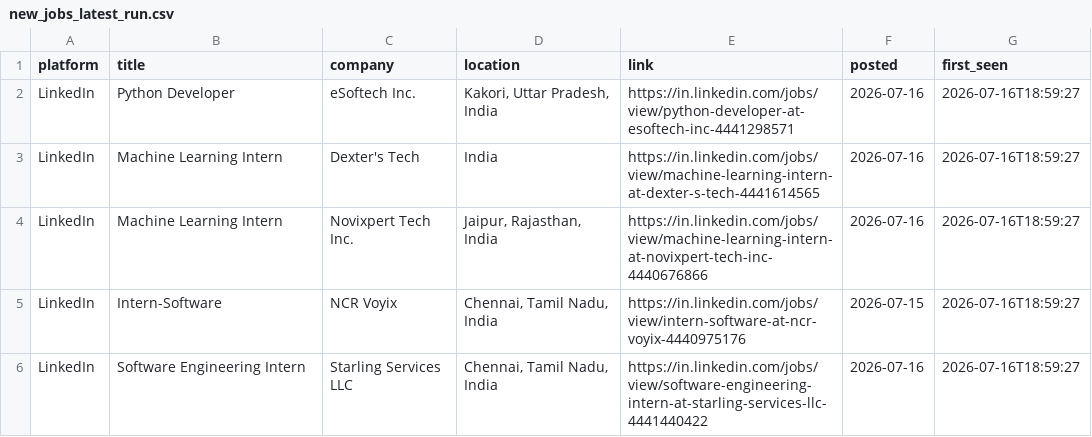
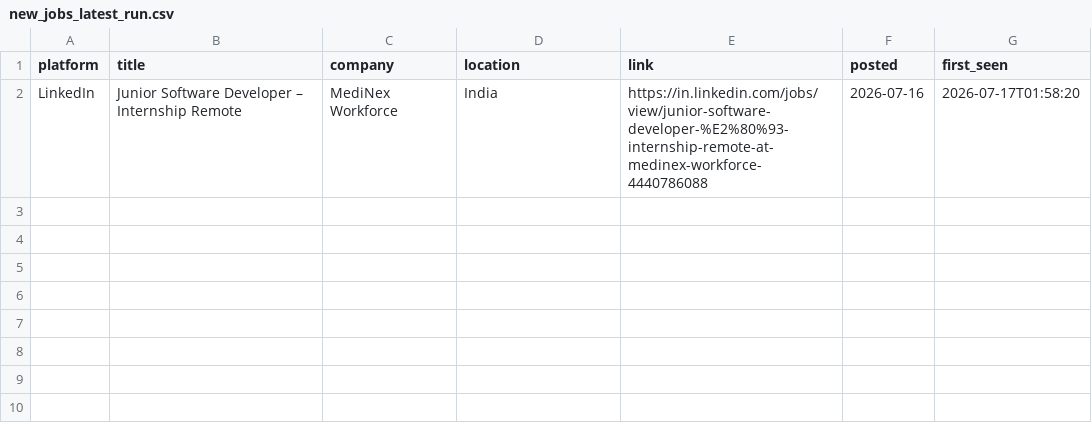
Before and after one commit to Kapilprajapat234/job-alert-bot, a CSV file: data/new_jobs_latest_run.csv, drawn as a sheet.

```diff
--- a/data/new_jobs_latest_run.csv
+++ b/data/new_jobs_latest_run.csv
@@ -1,6 +1,2 @@
 platform,title,company,location,link,posted,first_seen
-LinkedIn,Python Developer,eSoftech Inc.,"Kakori, Uttar Pradesh, India",https://in.linkedin.com/jobs/view/python-developer-at-esoftech-inc-4441298571,2026-07-16,2026-07-16T18:59:27
-LinkedIn,Machine Learning Intern,Dexter's Tech,India,https://in.linkedin.com/jobs/view/machine-learning-intern-at-dexter-s-tech-4441614565,2026-07-16,2026-07-16T18:59:27
-LinkedIn,Machine Learning Intern,Novixpert Tech Inc.,"Jaipur, Rajasthan, India",https://in.linkedin.com/jobs/view/machine-learning-intern-at-novixpert-tech-inc-4440676866,2026-07-16,2026-07-16T18:59:27
-LinkedIn,Intern-Software,NCR Voyix,"Chennai, Tamil Nadu, India",https://in.linkedin.com/jobs/view/intern-software-at-ncr-voyix-4440975176,2026-07-15,2026-07-16T18:59:27
-LinkedIn,Software Engineering Intern,Starling Services LLC,"Chennai, Tamil Nadu, India",https://in.linkedin.com/jobs/view/software-engineering-intern-at-starling-services-llc-4441440422,2026-07-16,2026-07-16T18:59:27
+LinkedIn,Junior Software Developer – Internship Remote,MediNex Workforce,India,https://in.linkedin.com/jobs/view/junior-software-developer-%E2%80%93-internship-remote-at-medinex-workforce-4440786088,2026-07-16,2026-07-17T01:58:20
```
Also changed, not shown: data/seen_jobs.csv, 1 other file.
